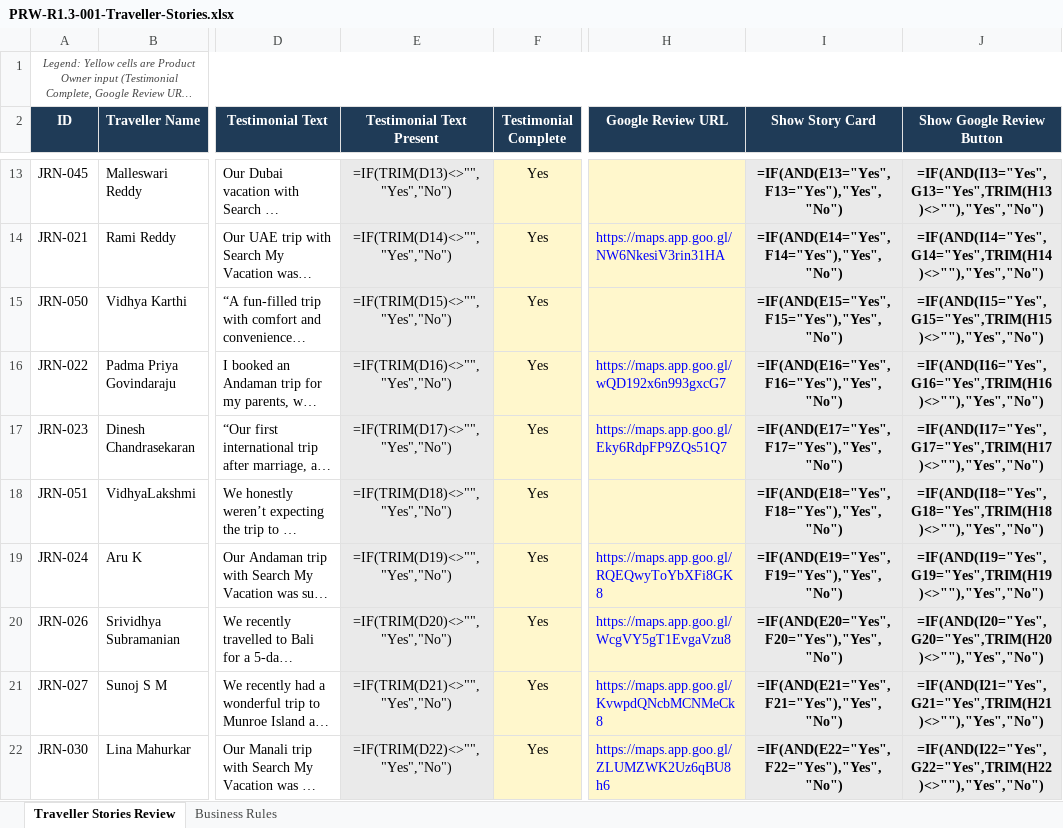
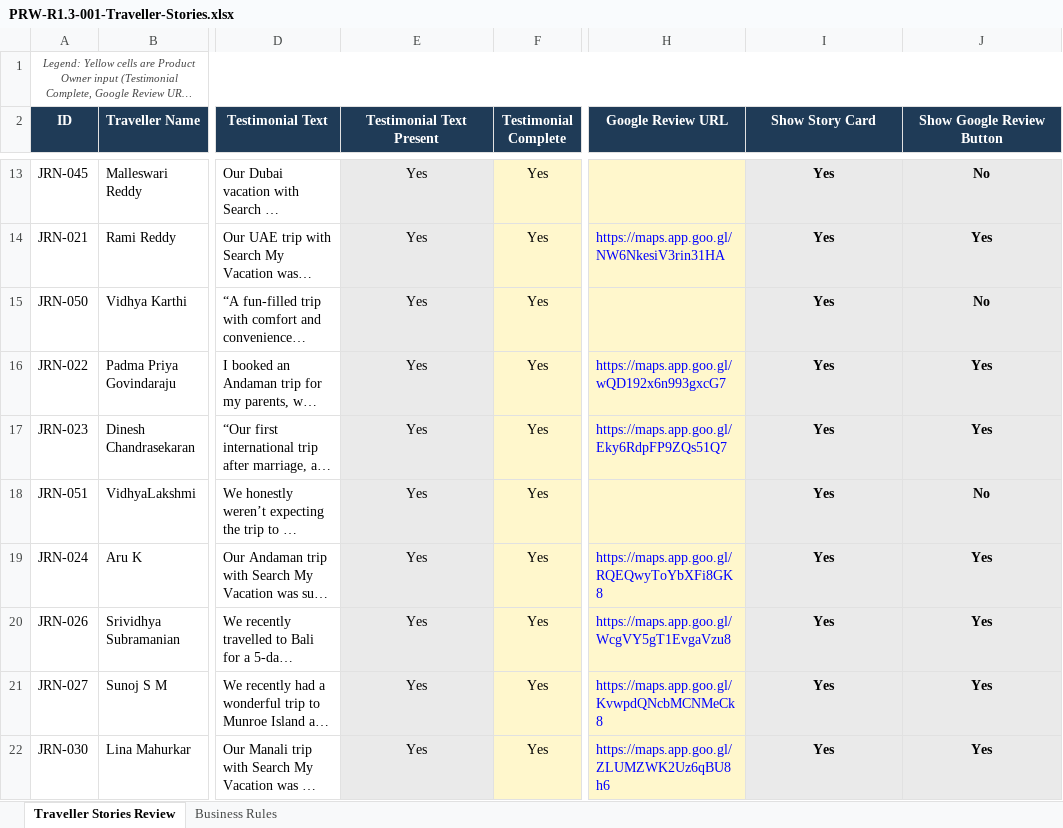
Before and after one commit to vivekren84/search-my-vacation, an Excel workbook: docs/06-Product-Reviews/PRW-R1.3-001-Traveller-Stories.xlsx, sheet Traveller Stories Review, drawn as a sheet; only a part is shown, gaps mark what is left out; long unchanged cells end in …; values as stored, in another font and other column widths than the file's, no borders; formulas without a stored value are shown as written; charts and pictures not drawn; the diff covers the shown part only; the diff names each change by its address in the sheet, - before the commit and + after, or states it on an @@ line.

Commit message:
feat(r1.3-ws2): migrate approved traveller testimonials and align experience mappings

```diff
--- a/docs/06-Product-Reviews/PRW-R1.3-001-Traveller-Stories.xlsx (sheet Traveller Stories Review)
+++ b/docs/06-Product-Reviews/PRW-R1.3-001-Traveller-Stories.xlsx (sheet Traveller Stories Review)
-E13 (Testimonial Text Present): =IF(TRIM(D13)<>"","Yes","No")
+E13 (Testimonial Text Present): Yes
-I13 (Show Story Card): =IF(AND(E13="Yes",F13="Yes"),"Yes","No")
+I13 (Show Story Card): Yes
-J13 (Show Google Review Button): =IF(AND(I13="Yes",G13="Yes",TRIM(H13)<>""),"Yes","No")
+J13 (Show Google Review Button): No
-E14 (Testimonial Text Present): =IF(TRIM(D14)<>"","Yes","No")
+E14 (Testimonial Text Present): Yes
-I14 (Show Story Card): =IF(AND(E14="Yes",F14="Yes"),"Yes","No")
+I14 (Show Story Card): Yes
-J14 (Show Google Review Button): =IF(AND(I14="Yes",G14="Yes",TRIM(H14)<>""),"Yes","No")
+J14 (Show Google Review Button): Yes
-E15 (Testimonial Text Present): =IF(TRIM(D15)<>"","Yes","No")
+E15 (Testimonial Text Present): Yes
-I15 (Show Story Card): =IF(AND(E15="Yes",F15="Yes"),"Yes","No")
+I15 (Show Story Card): Yes
-J15 (Show Google Review Button): =IF(AND(I15="Yes",G15="Yes",TRIM(H15)<>""),"Yes","No")
+J15 (Show Google Review Button): No
-E16 (Testimonial Text Present): =IF(TRIM(D16)<>"","Yes","No")
+E16 (Testimonial Text Present): Yes
-I16 (Show Story Card): =IF(AND(E16="Yes",F16="Yes"),"Yes","No")
+I16 (Show Story Card): Yes
-J16 (Show Google Review Button): =IF(AND(I16="Yes",G16="Yes",TRIM(H16)<>""),"Yes","No")
+J16 (Show Google Review Button): Yes
-E17 (Testimonial Text Present): =IF(TRIM(D17)<>"","Yes","No")
+E17 (Testimonial Text Present): Yes
-I17 (Show Story Card): =IF(AND(E17="Yes",F17="Yes"),"Yes","No")
+I17 (Show Story Card): Yes
-J17 (Show Google Review Button): =IF(AND(I17="Yes",G17="Yes",TRIM(H17)<>""),"Yes","No")
+J17 (Show Google Review Button): Yes
-E18 (Testimonial Text Present): =IF(TRIM(D18)<>"","Yes","No")
+E18 (Testimonial Text Present): Yes
-I18 (Show Story Card): =IF(AND(E18="Yes",F18="Yes"),"Yes","No")
+I18 (Show Story Card): Yes
-J18 (Show Google Review Button): =IF(AND(I18="Yes",G18="Yes",TRIM(H18)<>""),"Yes","No")
+J18 (Show Google Review Button): No
-E19 (Testimonial Text Present): =IF(TRIM(D19)<>"","Yes","No")
+E19 (Testimonial Text Present): Yes
-I19 (Show Story Card): =IF(AND(E19="Yes",F19="Yes"),"Yes","No")
+I19 (Show Story Card): Yes
-J19 (Show Google Review Button): =IF(AND(I19="Yes",G19="Yes",TRIM(H19)<>""),"Yes","No")
+J19 (Show Google Review Button): Yes
-E20 (Testimonial Text Present): =IF(TRIM(D20)<>"","Yes","No")
+E20 (Testimonial Text Present): Yes
-I20 (Show Story Card): =IF(AND(E20="Yes",F20="Yes"),"Yes","No")
+I20 (Show Story Card): Yes
-J20 (Show Google Review Button): =IF(AND(I20="Yes",G20="Yes",TRIM(H20)<>""),"Yes","No")
+J20 (Show Google Review Button): Yes
-E21 (Testimonial Text Present): =IF(TRIM(D21)<>"","Yes","No")
+E21 (Testimonial Text Present): Yes
-I21 (Show Story Card): =IF(AND(E21="Yes",F21="Yes"),"Yes","No")
+I21 (Show Story Card): Yes
-J21 (Show Google Review Button): =IF(AND(I21="Yes",G21="Yes",TRIM(H21)<>""),"Yes","No")
+J21 (Show Google Review Button): Yes
-E22 (Testimonial Text Present): =IF(TRIM(D22)<>"","Yes","No")
+E22 (Testimonial Text Present): Yes
-I22 (Show Story Card): =IF(AND(E22="Yes",F22="Yes"),"Yes","No")
+I22 (Show Story Card): Yes
-J22 (Show Google Review Button): =IF(AND(I22="Yes",G22="Yes",TRIM(H22)<>""),"Yes","No")
+J22 (Show Google Review Button): Yes
```
Also changed, not shown: 128 edited cells elsewhere in this sheet, charts or pictures, 46 other files.
